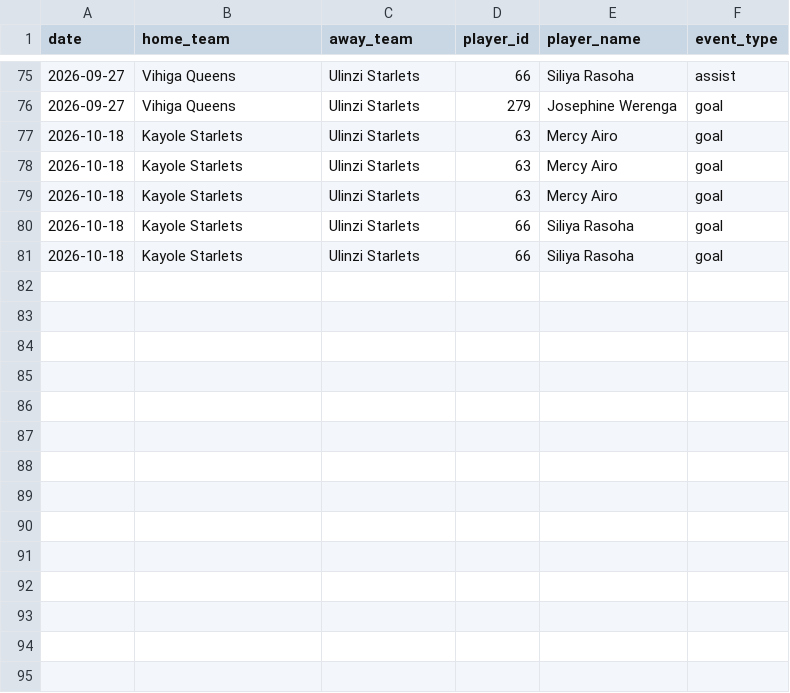
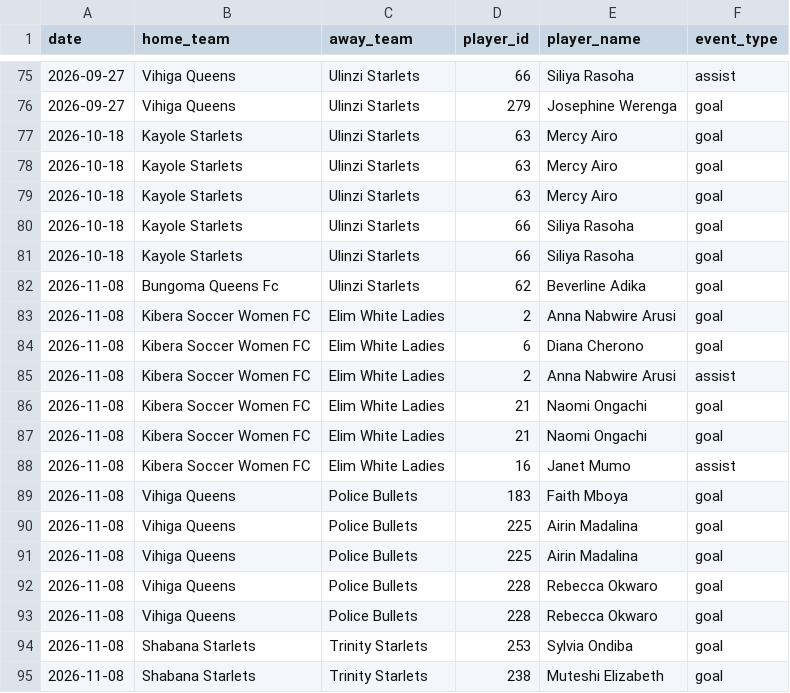
Before and after one commit to gameoncollective-create/gameon-fastapi, a CSV file: data/match_events.csv, drawn as a sheet; only a part is shown, gaps mark what is left out; the diff names each change by its address in the sheet, - before the commit and + after, or states it on an @@ line.

Commit message:
Add new match events for November 8, 2026

```diff
--- a/data/match_events.csv
+++ b/data/match_events.csv
+row 82: 2026-11-08 | Bungoma Queens Fc | Ulinzi Starlets | 62 | Beverline Adika | goal
+row 83: 2026-11-08 | Kibera Soccer Women FC | Elim White Ladies | 2 | Anna Nabwire Arusi | goal
+row 84: 2026-11-08 | Kibera Soccer Women FC | Elim White Ladies | 6 | Diana Cherono | goal
+row 85: 2026-11-08 | Kibera Soccer Women FC | Elim White Ladies | 2 | Anna Nabwire Arusi | assist
+row 86: 2026-11-08 | Kibera Soccer Women FC | Elim White Ladies | 21 | Naomi Ongachi | goal
+row 87: 2026-11-08 | Kibera Soccer Women FC | Elim White Ladies | 21 | Naomi Ongachi | goal
+row 88: 2026-11-08 | Kibera Soccer Women FC | Elim White Ladies | 16 | Janet Mumo | assist
+row 89: 2026-11-08 | Vihiga Queens | Police Bullets | 183 | Faith Mboya | goal
+row 90: 2026-11-08 | Vihiga Queens | Police Bullets | 225 | Airin Madalina | goal
+row 91: 2026-11-08 | Vihiga Queens | Police Bullets | 225 | Airin Madalina | goal
+row 92: 2026-11-08 | Vihiga Queens | Police Bullets | 228 | Rebecca Okwaro | goal
+row 93: 2026-11-08 | Vihiga Queens | Police Bullets | 228 | Rebecca Okwaro | goal
+row 94: 2026-11-08 | Shabana Starlets | Trinity Starlets | 253 | Sylvia Ondiba | goal
+row 95: 2026-11-08 | Shabana Starlets | Trinity Starlets | 238 | Muteshi Elizabeth | goal
```
